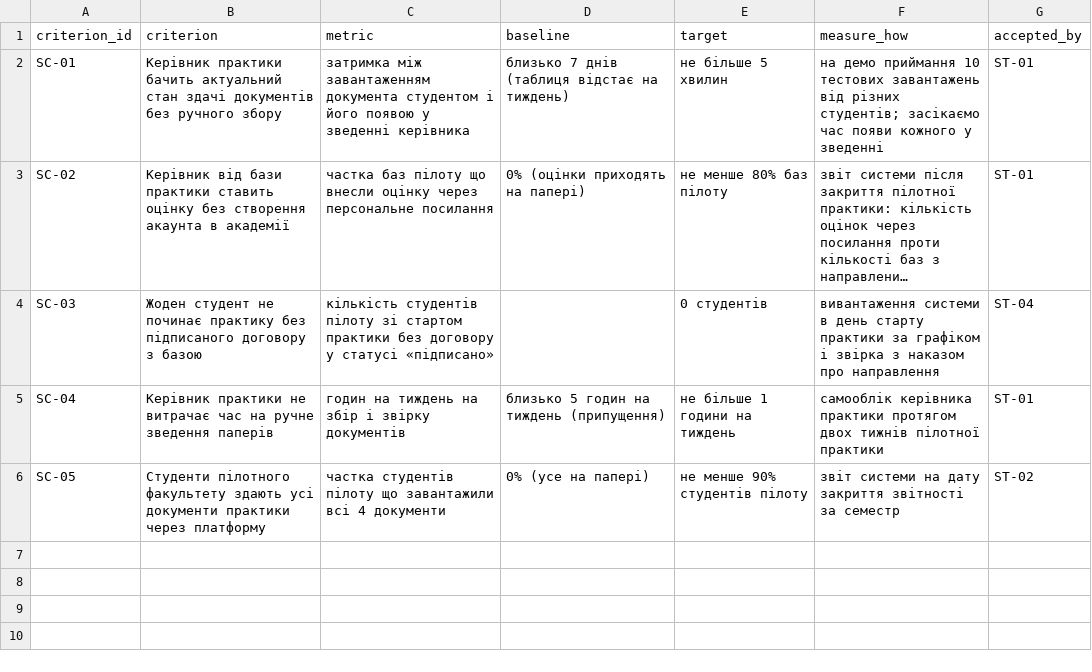
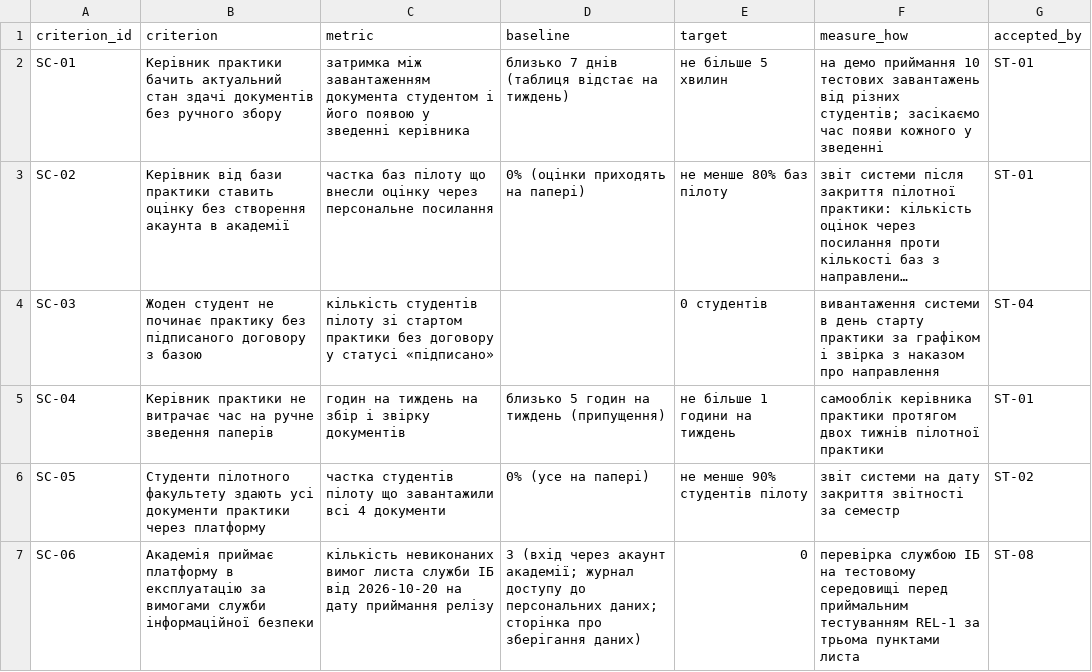
Before and after one commit to Nryyy/pm-2026-kn42-soboliuk, a CSV file: lr05_charter/success_criteria.csv, drawn as a sheet; long unchanged cells end in ….

```diff
--- a/lr05_charter/success_criteria.csv
+++ b/lr05_charter/success_criteria.csv
@@ -6 +6,2 @@ SC-04,Керівник практики не витрачає час на руч
 SC-05,Студенти пілотного факультету здають усі документи практики через платформу,частка студентів пілоту що завантажили всі 4 документи,0% (усе на папері),не менше 90% студентів пілоту,звіт системи на дату закриття звітності за семестр,ST-02
+SC-06,Академія приймає платформу в експлуатацію за вимогами служби інформаційної безпеки,кількість невиконаних вимог листа служби ІБ від 2026-10-20 на дату приймання релізу,3 (вхід через акаунт академії; журнал доступу до персональних даних; сторінка про зберігання даних),0,перевірка службою ІБ на тестовому середовищі перед приймальним тестуванням REL-1 за трьома пунктами листа,ST-08
```
Also changed, not shown: lr05_charter/stakeholders.csv, lr06_backlog/backlog.csv, 15 other files.
